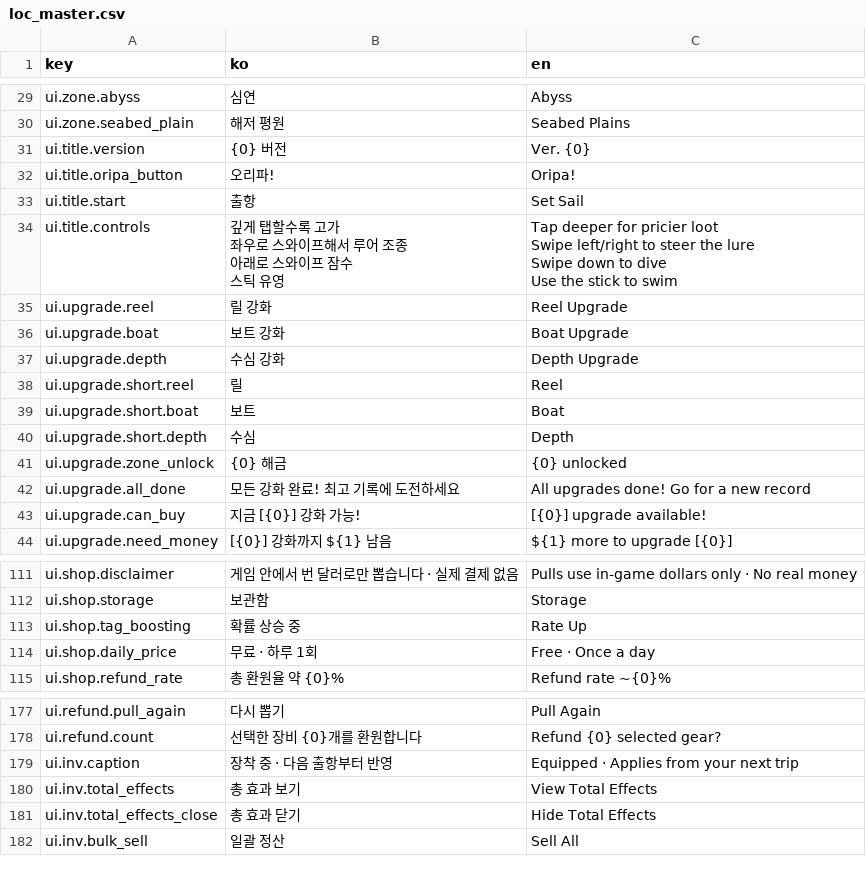
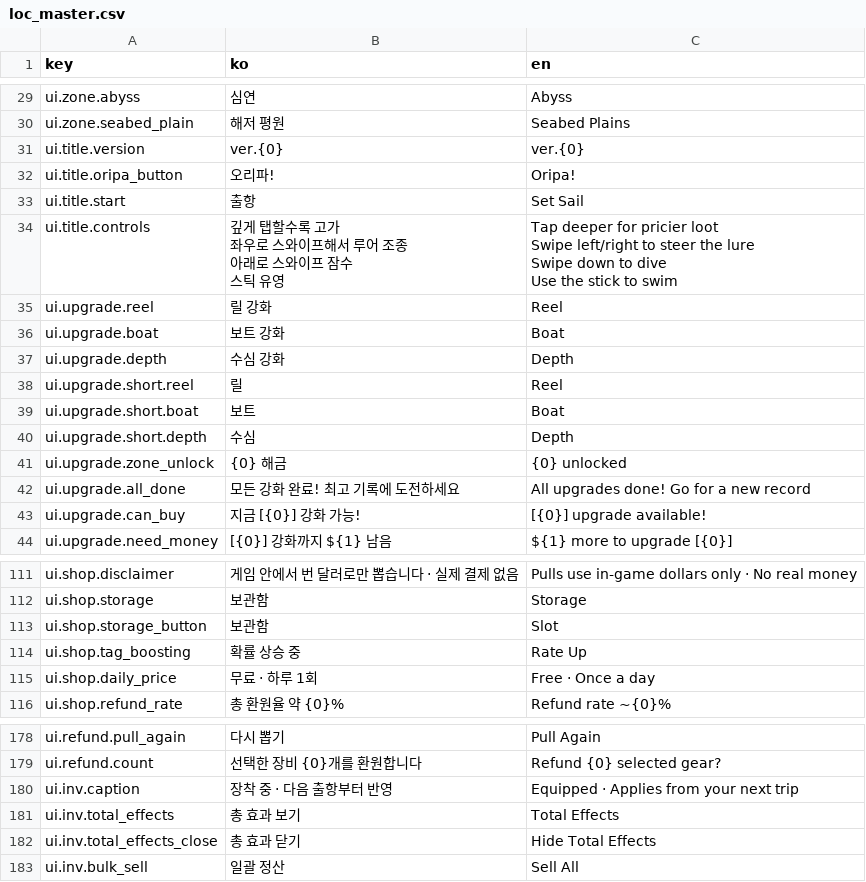
Before and after one commit to JungYS24/scrap-fishing, a CSV file: Assets/Resources/Localization/loc_master.csv, drawn as a sheet; only a part is shown, gaps mark what is left out.

```diff
--- a/Assets/Resources/Localization/loc_master.csv
+++ b/Assets/Resources/Localization/loc_master.csv
@@ -30,3 +30,3 @@ ui.zone.abyss,심연,Abyss
 ui.zone.seabed_plain,해저 평원,Seabed Plains
-ui.title.version,{0} 버전,Ver. {0}
+ui.title.version,ver.{0},ver.{0}
 ui.title.oripa_button,오리파!,Oripa!
@@ -40,5 +40,5 @@ Swipe down to dive
 Use the stick to swim"
-ui.upgrade.reel,릴 강화,Reel Upgrade
-ui.upgrade.boat,보트 강화,Boat Upgrade
-ui.upgrade.depth,수심 강화,Depth Upgrade
+ui.upgrade.reel,릴 강화,Reel
+ui.upgrade.boat,보트 강화,Boat
+ui.upgrade.depth,수심 강화,Depth
 ui.upgrade.short.reel,릴,Reel
@@ -166,2 +166,3 @@ ui.shop.disclaimer,게임 안에서 번 달러로만 뽑습니다 · 실제 결
 ui.shop.storage,보관함,Storage
+ui.shop.storage_button,보관함,Slot
 ui.shop.tag_boosting,확률 상승 중,Rate Up
@@ -241,3 +242,3 @@ ui.refund.count,선택한 장비 {0}개를 환원합니다,Refund {0} selected g
 ui.inv.caption,장착 중 · 다음 출항부터 반영,Equipped · Applies from your next trip
-ui.inv.total_effects,총 효과 보기,View Total Effects
+ui.inv.total_effects,총 효과 보기,Total Effects
 ui.inv.total_effects_close,총 효과 닫기,Hide Total Effects
```
Also changed, not shown: 9 other files.
